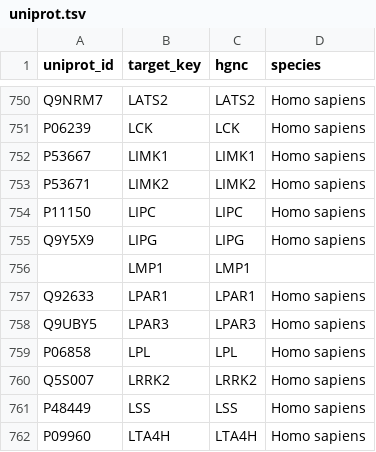
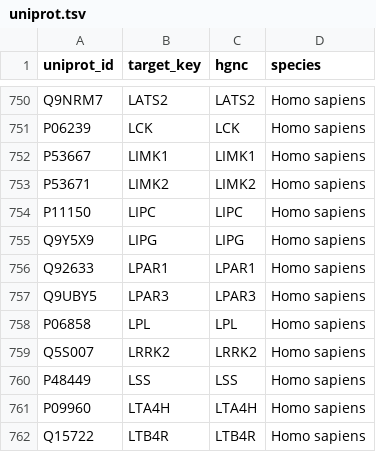
Before and after one commit to SCHMM-MelMar/Summer-School-2026, a TSV file: dataset/uniprot.tsv, drawn as a sheet; only a part is shown, gaps mark what is left out; the shorter side is filled out with more unchanged rows.

```diff
--- a/dataset/uniprot.tsv
+++ b/dataset/uniprot.tsv
@@ -755,3 +755,2 @@ P11150,LIPC,LIPC,Homo sapiens
 Q9Y5X9,LIPG,LIPG,Homo sapiens
-,LMP1,LMP1,
 Q92633,LPAR1,LPAR1,Homo sapiens
```
Also changed, not shown: dataset/bioactivity.tsv, dataset/target.tsv.
